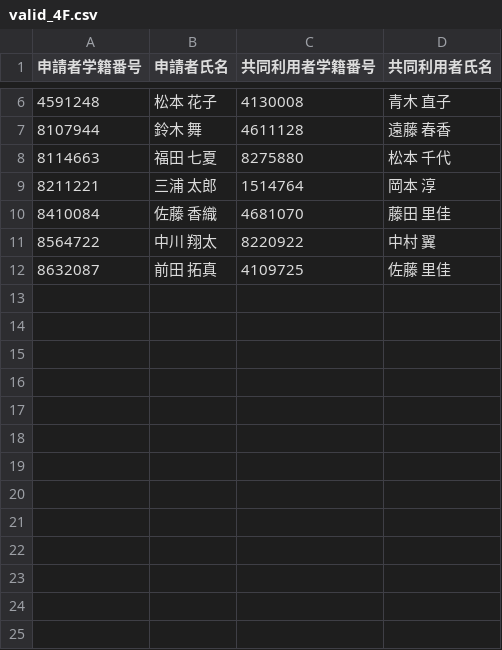
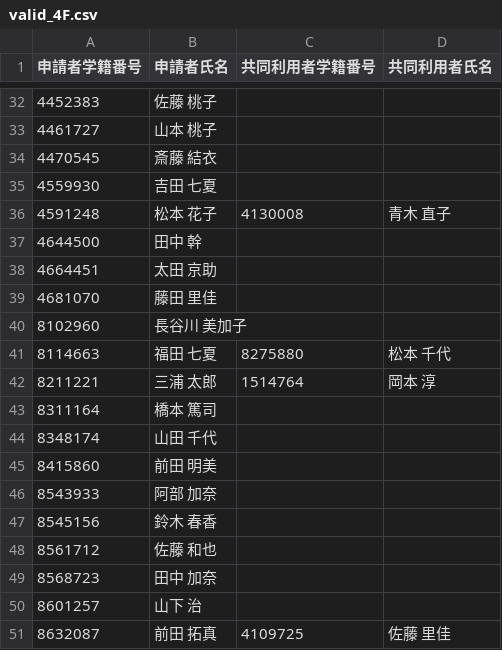
Before and after one commit to Dot-P/Locker-Competition, a CSV file: output/term2/valid_4F.csv, drawn as a sheet; only a part is shown, gaps mark what is left out; the diff covers the shown part only.

```diff
--- a/output/term2/valid_4F.csv
+++ b/output/term2/valid_4F.csv
@@ -6,7 +32,20 @@
+4452383,佐藤 桃子,,
+4461727,山本 桃子,,
+4470545,斎藤 結衣,,
+4559930,吉田 七夏,,
 4591248,松本 花子,4130008,青木 直子
-8107944,鈴木 舞,4611128,遠藤 春香
+4644500,田中 幹,,
+4664451,太田 京助,,
+4681070,藤田 里佳,,
+8102960,長谷川 美加子,,
 8114663,福田 七夏,8275880,松本 千代
 8211221,三浦 太郎,1514764,岡本 淳
-8410084,佐藤 香織,4681070,藤田 里佳
-8564722,中川 翔太,8220922,中村 翼
+8311164,橋本 篤司,,
+8348174,山田 千代,,
+8415860,前田 明美,,
+8543933,阿部 加奈,,
+8545156,鈴木 春香,,
+8561712,佐藤 和也,,
+8568723,田中 加奈,,
+8601257,山下 治,,
 8632087,前田 拓真,4109725,佐藤 里佳
```
Also changed, not shown: 28 added rows and 2 removed rows elsewhere in this file, output/term1/valid_4F.csv, output/term1/valid_5F.csv, 12 other files.
